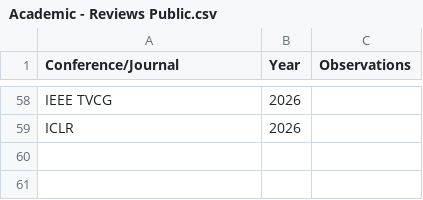
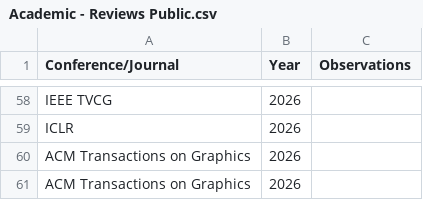
Before and after one commit to JLPM22/jlpm22.github.io, a CSV file: content/Academic - Reviews Public.csv, drawn as a sheet; only a part is shown, gaps mark what is left out.

```diff
--- a/content/Academic - Reviews Public.csv
+++ b/content/Academic - Reviews Public.csv
@@ -59 +59,3 @@ IEEE TVCG,2026,
 ICLR,2026,
+ACM Transactions on Graphics,2026,
+ACM Transactions on Graphics,2026,
```
Also changed, not shown: content/Academic - Awards.csv, content/Academic - Experience.csv, 5 other files.
